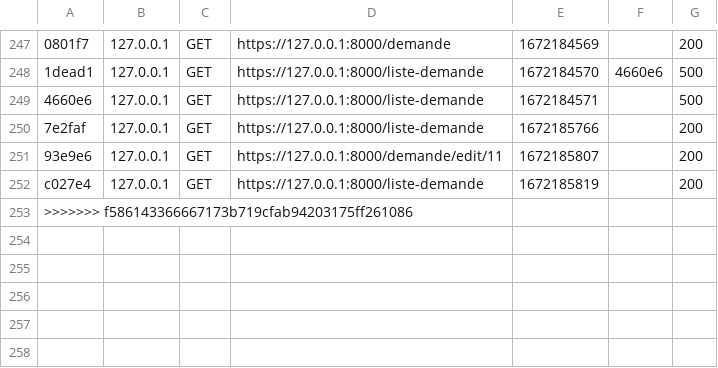
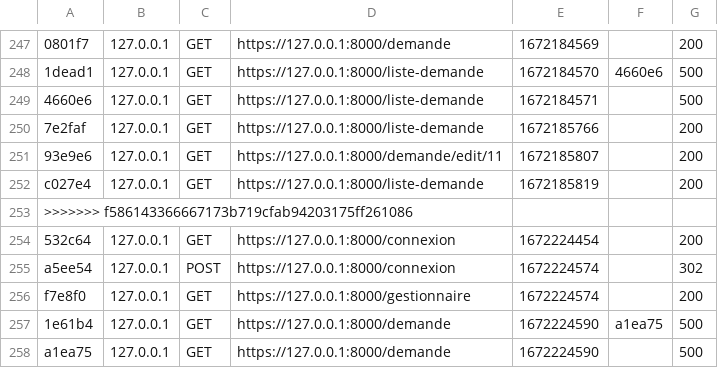
Before and after one commit to Mikitchin/MFP_Gestion_Clients, a CSV file: var/cache/dev/profiler/index.csv, drawn as a sheet; only a part is shown, gaps mark what is left out.

```diff
--- a/var/cache/dev/profiler/index.csv
+++ b/var/cache/dev/profiler/index.csv
@@ -253 +253,6 @@ c027e4,127.0.0.1,GET,https://127.0.0.1:8000/liste-demande,1672185819,,200
 >>>>>>> f586143366667173b719cfab94203175ff261086
+532c64,127.0.0.1,GET,https://127.0.0.1:8000/connexion,1672224454,,200
+a5ee54,127.0.0.1,POST,https://127.0.0.1:8000/connexion,1672224574,,302
+f7e8f0,127.0.0.1,GET,https://127.0.0.1:8000/gestionnaire,1672224574,,200
+1e61b4,127.0.0.1,GET,https://127.0.0.1:8000/demande,1672224590,a1ea75,500
+a1ea75,127.0.0.1,GET,https://127.0.0.1:8000/demande,1672224590,,500
```
Also changed, not shown: 5 other files.
